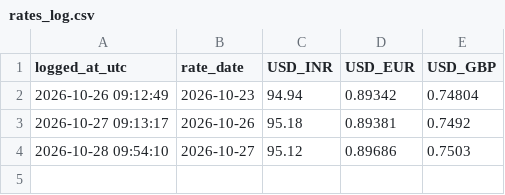
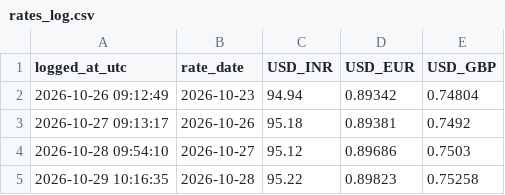
Before and after one commit to vamsithota827-analyst/exchange-rate-logger, a CSV file: data/rates_log.csv, drawn as a sheet.

```diff
--- a/data/rates_log.csv
+++ b/data/rates_log.csv
@@ -4 +4,2 @@ logged_at_utc,rate_date,USD_INR,USD_EUR,USD_GBP
 2026-10-28 09:54:10,2026-10-27,95.12,0.89686,0.7503
+2026-10-29 10:16:35,2026-10-28,95.22,0.89823,0.75258
```
